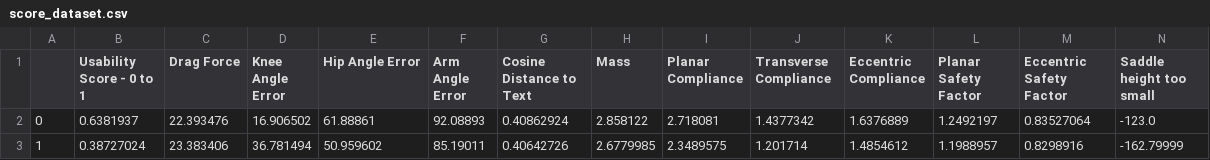
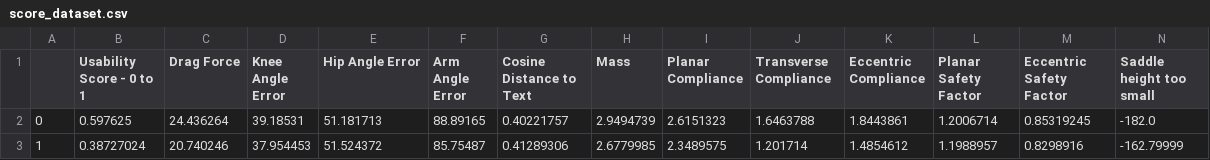
Before and after one commit to yazan-abu-obaideh/biked-commons, a CSV file: src/biked_commons/benchmark_models/openai_files/score_dataset.csv, drawn as a sheet; only a part is shown; the diff covers the shown part only; the diff names each change by its address in the sheet, - before the commit and + after, or states it on an @@ line.

```diff
--- a/src/biked_commons/benchmark_models/openai_files/score_dataset.csv
+++ b/src/biked_commons/benchmark_models/openai_files/score_dataset.csv
-B2 (Usability Score - 0 to 1): 0.6381937
+B2 (Usability Score - 0 to 1): 0.597625
-C2 (Drag Force): 22.393476
+C2 (Drag Force): 24.436264
-D2 (Knee Angle Error): 16.906502
+D2 (Knee Angle Error): 39.18531
-E2 (Hip Angle Error): 61.88861
+E2 (Hip Angle Error): 51.181713
-F2 (Arm Angle Error): 92.08893
+F2 (Arm Angle Error): 88.89165
-G2 (Cosine Distance to Text): 0.40862924
+G2 (Cosine Distance to Text): 0.40221757
-H2 (Mass): 2.858122
+H2 (Mass): 2.9494739
-I2 (Planar Compliance): 2.718081
+I2 (Planar Compliance): 2.6151323
-J2 (Transverse Compliance): 1.4377342
+J2 (Transverse Compliance): 1.6463788
-K2 (Eccentric Compliance): 1.6376889
+K2 (Eccentric Compliance): 1.8443861
-L2 (Planar Safety Factor): 1.2492197
+L2 (Planar Safety Factor): 1.2006714
-M2 (Eccentric Safety Factor): 0.83527064
+M2 (Eccentric Safety Factor): 0.85319245
-N2 (Saddle height too small): -123.0
+N2 (Saddle height too small): -182.0
-C3 (Drag Force): 23.383406
+C3 (Drag Force): 20.740246
-D3 (Knee Angle Error): 36.781494
+D3 (Knee Angle Error): 37.954453
-E3 (Hip Angle Error): 50.959602
+E3 (Hip Angle Error): 51.524372
-F3 (Arm Angle Error): 85.19011
+F3 (Arm Angle Error): 85.75487
-G3 (Cosine Distance to Text): 0.40642726
+G3 (Cosine Distance to Text): 0.41289306
```
Also changed, not shown: 123 edited cells elsewhere in this file, src/biked_commons/benchmark_models/openai_files/design_dataset.csv, 3 other files.
